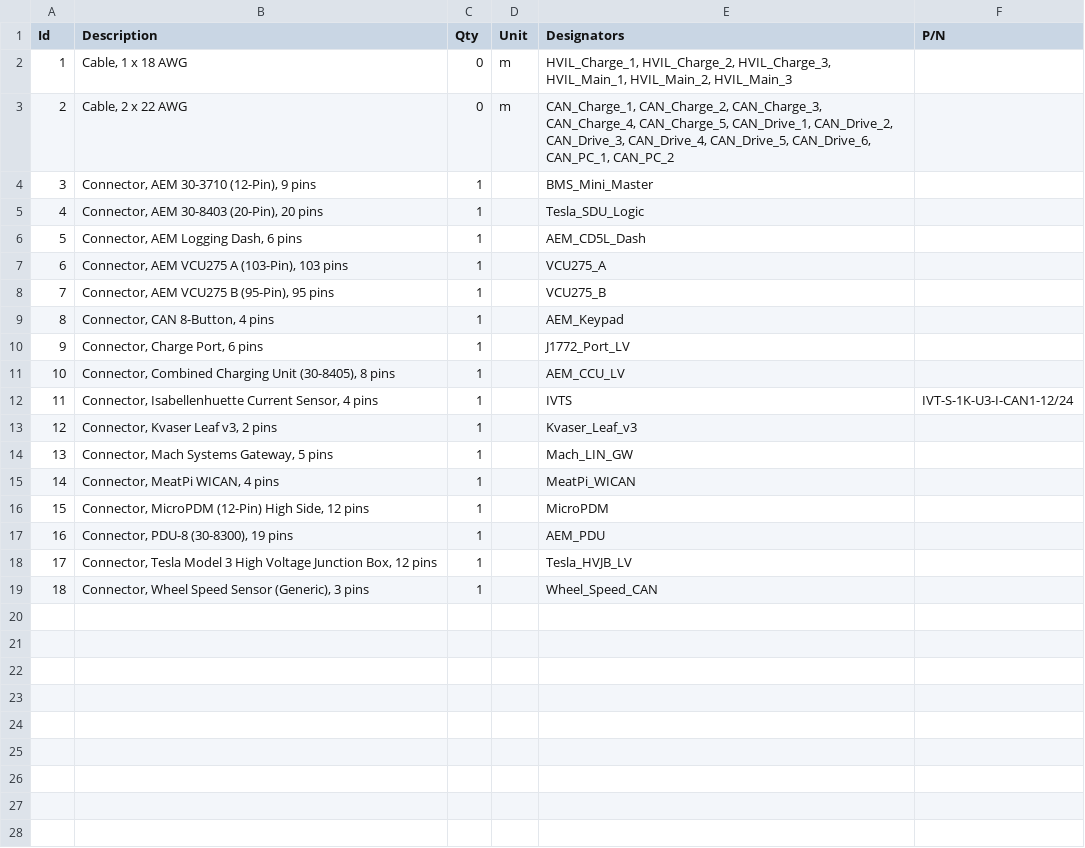
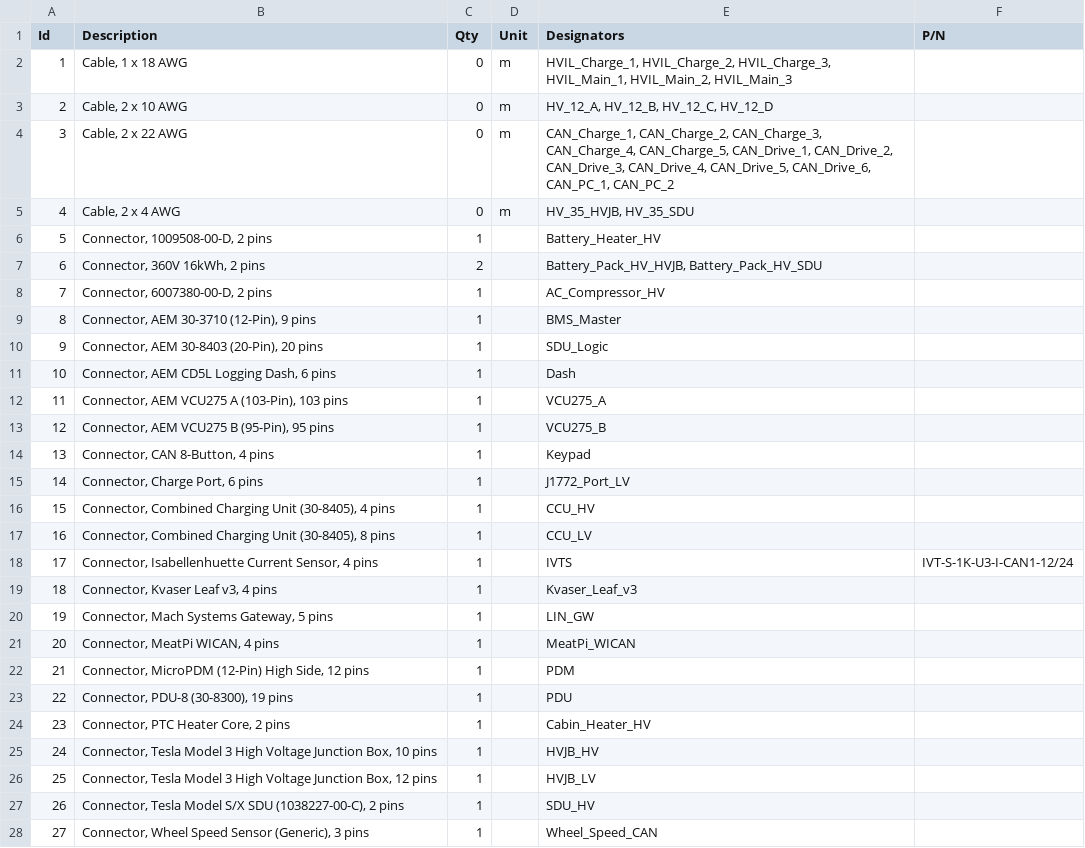
Before and after one commit to billj457/evtec-integra, a TSV file: hardware/main_harness.bom.tsv, drawn as a sheet; addresses are those after the commit; the diff names each change by its address in the sheet, - before the commit and + after, or states it on an @@ line.

Commit message:
High voltage connections

```diff
--- a/hardware/main_harness.bom.tsv
+++ b/hardware/main_harness.bom.tsv
+row 3: 2 | Cable, 2 x 10 AWG | 0 | m | HV_12_A, HV_12_B, HV_12_C, HV_12_D
@@ column A (Id) renumbered from row 4 down @@
+row 5: 4 | Cable, 2 x 4 AWG | 0 | m | HV_35_HVJB, HV_35_SDU
+row 6: 5 | Connector, 1009508-00-D, 2 pins | 1 |  | Battery_Heater_HV
+row 7: 6 | Connector, 360V 16kWh, 2 pins | 2 |  | Battery_Pack_HV_HVJB, Battery_Pack_HV_SDU
+row 8: 7 | Connector, 6007380-00-D, 2 pins | 1 |  | AC_Compressor_HV
-E9 (Designators): BMS_Mini_Master
+E9 (Designators): BMS_Master
-E10 (Designators): Tesla_SDU_Logic
+E10 (Designators): SDU_Logic
-B11 (Description): Connector, AEM Logging Dash, 6 pins
+B11 (Description): Connector, AEM CD5L Logging Dash, 6 pins
-E11 (Designators): AEM_CD5L_Dash
+E11 (Designators): Dash
-E14 (Designators): AEM_Keypad
+E14 (Designators): Keypad
+row 16: 15 | Connector, Combined Charging Unit (30-8405), 4 pins | 1 |  | CCU_HV
-E17 (Designators): AEM_CCU_LV
+E17 (Designators): CCU_LV
-B19 (Description): Connector, Kvaser Leaf v3, 2 pins
+B19 (Description): Connector, Kvaser Leaf v3, 4 pins
-E20 (Designators): Mach_LIN_GW
+E20 (Designators): LIN_GW
-E22 (Designators): MicroPDM
+E22 (Designators): PDM
-E23 (Designators): AEM_PDU
+E23 (Designators): PDU
+row 24: 23 | Connector, PTC Heater Core, 2 pins | 1 |  | Cabin_Heater_HV
+row 25: 24 | Connector, Tesla Model 3 High Voltage Junction Box, 10 pins | 1 |  | HVJB_HV
-E26 (Designators): Tesla_HVJB_LV
+E26 (Designators): HVJB_LV
+row 27: 26 | Connector, Tesla Model S/X SDU (1038227-00-C), 2 pins | 1 |  | SDU_HV
```
Also changed, not shown: 4 other files.
